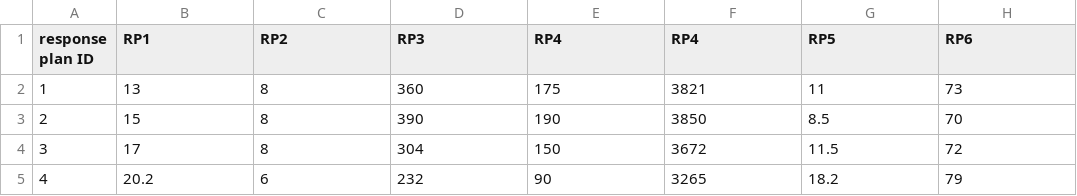
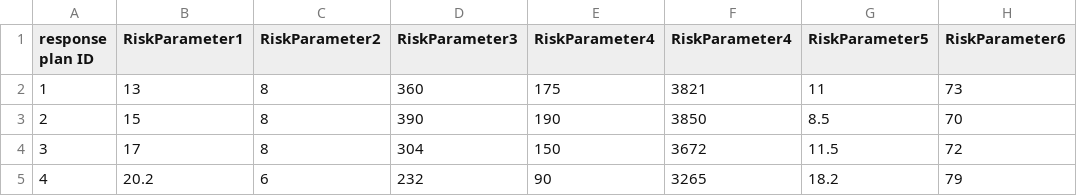
Before and after one commit to lithopsvas/AttackVizsec, a CSV file: web/riskParameters.csv, drawn as a sheet; only a part is shown.

```diff
--- a/web/riskParameters.csv
+++ b/web/riskParameters.csv
@@ -1,2 +1,2 @@
-response plan ID,RP1,RP2,RP3,RP4,RP4,RP5,RP6
+response plan ID,RiskParameter1,RiskParameter2,RiskParameter3,RiskParameter4,RiskParameter4,RiskParameter5,RiskParameter6
 1,13,8,360,175,3821,11,73
```
Also changed, not shown: 2 other files.
